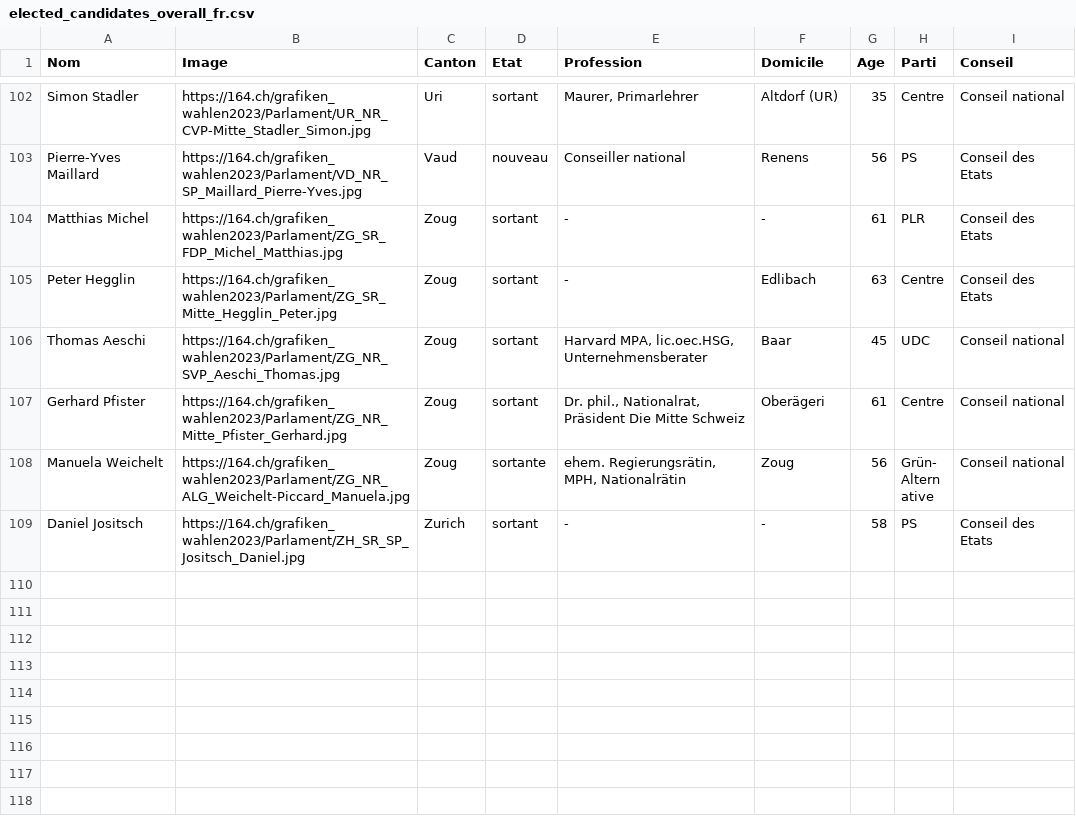
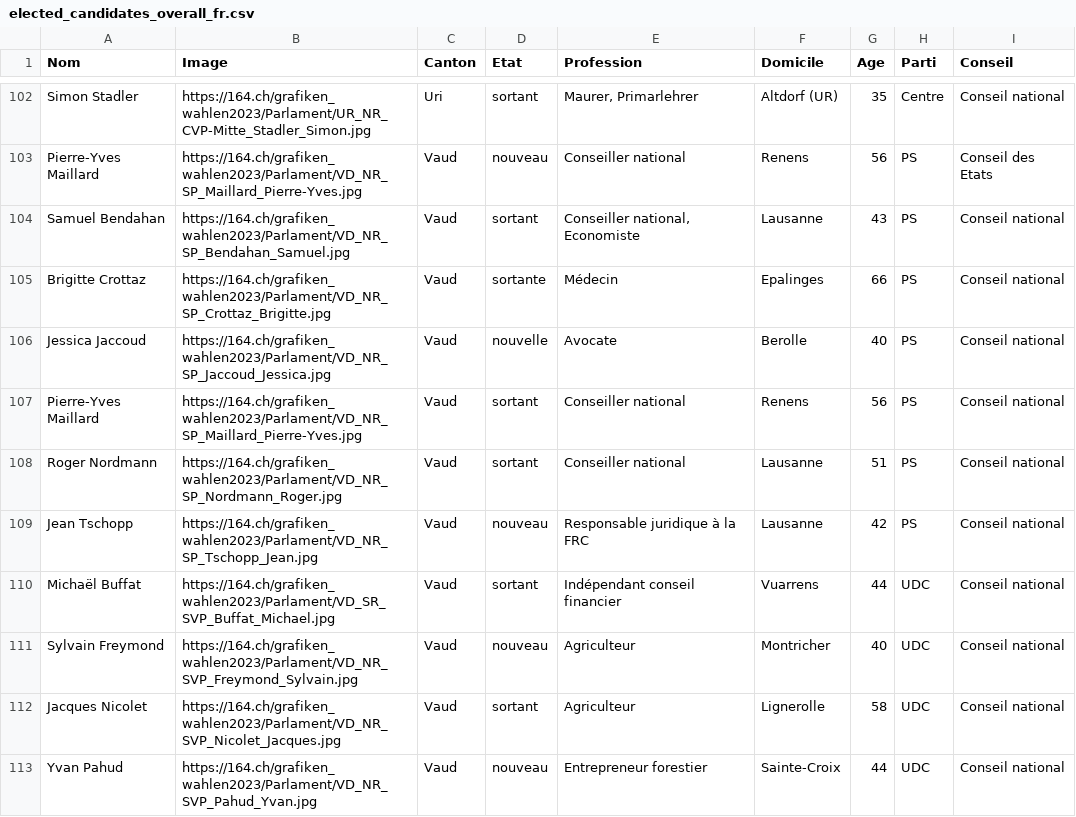
Before and after one commit to awp-finanznachrichten/sda_eidgenoessische_wahlen_datafeed, a CSV file: Output/elected_candidates_overall_fr.csv, drawn as a sheet; only a part is shown, gaps mark what is left out; the shorter side is filled out with more unchanged rows; the diff covers the shown part only.

```diff
--- a/Output/elected_candidates_overall_fr.csv
+++ b/Output/elected_candidates_overall_fr.csv
@@ -103 +103,11 @@
 "Pierre-Yves Maillard","https://164.ch/grafiken_wahlen2023/Parlament/VD_NR_SP_Maillard_Pierre-Yves.jpg","Vaud","nouveau","Conseiller national","Renens",56,"PS","Conseil des Etats"
+"Samuel Bendahan","https://164.ch/grafiken_wahlen2023/Parlament/VD_NR_SP_Bendahan_Samuel.jpg","Vaud","sortant","Conseiller national, Economiste","Lausanne",43,"PS","Conseil national "
+"Brigitte Crottaz","https://164.ch/grafiken_wahlen2023/Parlament/VD_NR_SP_Crottaz_Brigitte.jpg","Vaud","sortante","Médecin","Epalinges",66,"PS","Conseil national "
+"Jessica Jaccoud","https://164.ch/grafiken_wahlen2023/Parlament/VD_NR_SP_Jaccoud_Jessica.jpg","Vaud","nouvelle","Avocate","Berolle",40,"PS","Conseil national "
+"Pierre-Yves Maillard","https://164.ch/grafiken_wahlen2023/Parlament/VD_NR_SP_Maillard_Pierre-Yves.jpg","Vaud","sortant","Conseiller national","Renens",56,"PS","Conseil national "
+"Roger Nordmann","https://164.ch/grafiken_wahlen2023/Parlament/VD_NR_SP_Nordmann_Roger.jpg","Vaud","sortant","Conseiller national","Lausanne",51,"PS","Conseil national "
+"Jean Tschopp","https://164.ch/grafiken_wahlen2023/Parlament/VD_NR_SP_Tschopp_Jean.jpg","Vaud","nouveau","Responsable juridique à la FRC","Lausanne",42,"PS","Conseil national "
+"Michaël Buffat","https://164.ch/grafiken_wahlen2023/Parlament/VD_SR_SVP_Buffat_Michael.jpg","Vaud","sortant","Indépendant conseil financier","Vuarrens",44,"UDC","Conseil national "
+"Sylvain Freymond","https://164.ch/grafiken_wahlen2023/Parlament/VD_NR_SVP_Freymond_Sylvain.jpg","Vaud","nouveau","Agriculteur","Montricher",40,"UDC","Conseil national "
+"Jacques Nicolet","https://164.ch/grafiken_wahlen2023/Parlament/VD_NR_SVP_Nicolet_Jacques.jpg","Vaud","sortant","Agriculteur","Lignerolle",58,"UDC","Conseil national "
+"Yvan Pahud","https://164.ch/grafiken_wahlen2023/Parlament/VD_NR_SVP_Pahud_Yvan.jpg","Vaud","nouveau","Entrepreneur forestier","Sainte-Croix",44,"UDC","Conseil national "
```
Also changed, not shown: 9 added rows elsewhere in this file, Output/elected_candidates_overall_de.csv, Output/elected_candidates_overall_it.csv, 7 other files.
